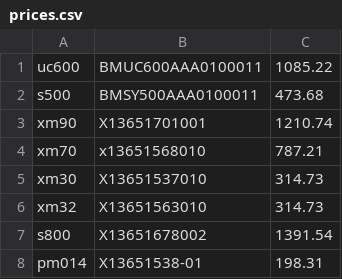
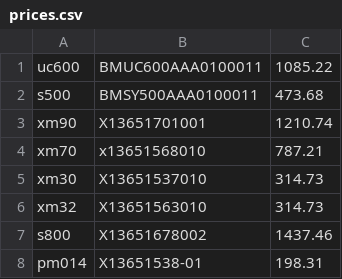
Before and after one commit to felipeacevedo1014/controller_calculator, a CSV file: prices.csv, drawn as a sheet.

Commit message:
Update price for s800 in prices.csv

```diff
--- a/prices.csv
+++ b/prices.csv
@@ -6,3 +6,3 @@ xm30,X13651537010,314.73
 xm32,X13651563010,314.73
-s800,X13651678002,1391.54
+s800,X13651678002,1437.46
 pm014,X13651538-01,198.31
```
